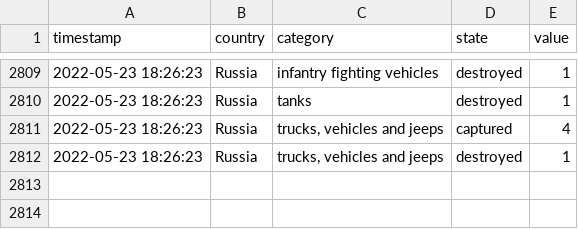
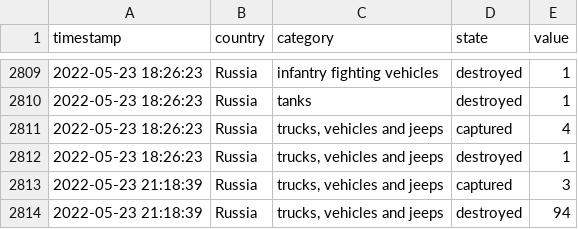
Before and after one commit to mauforonda/ukraine, a CSV file: log.csv, drawn as a sheet; only a part is shown, gaps mark what is left out.

```diff
--- a/log.csv
+++ b/log.csv
@@ -2812 +2812,3 @@ timestamp,country,category,state,value
 2022-05-23 18:26:23,Russia,"trucks, vehicles and jeeps",destroyed,1
+2022-05-23 21:18:39,Russia,"trucks, vehicles and jeeps",captured,3
+2022-05-23 21:18:39,Russia,"trucks, vehicles and jeeps",destroyed,94
```
Also changed, not shown: summary.csv, 2 other files.
